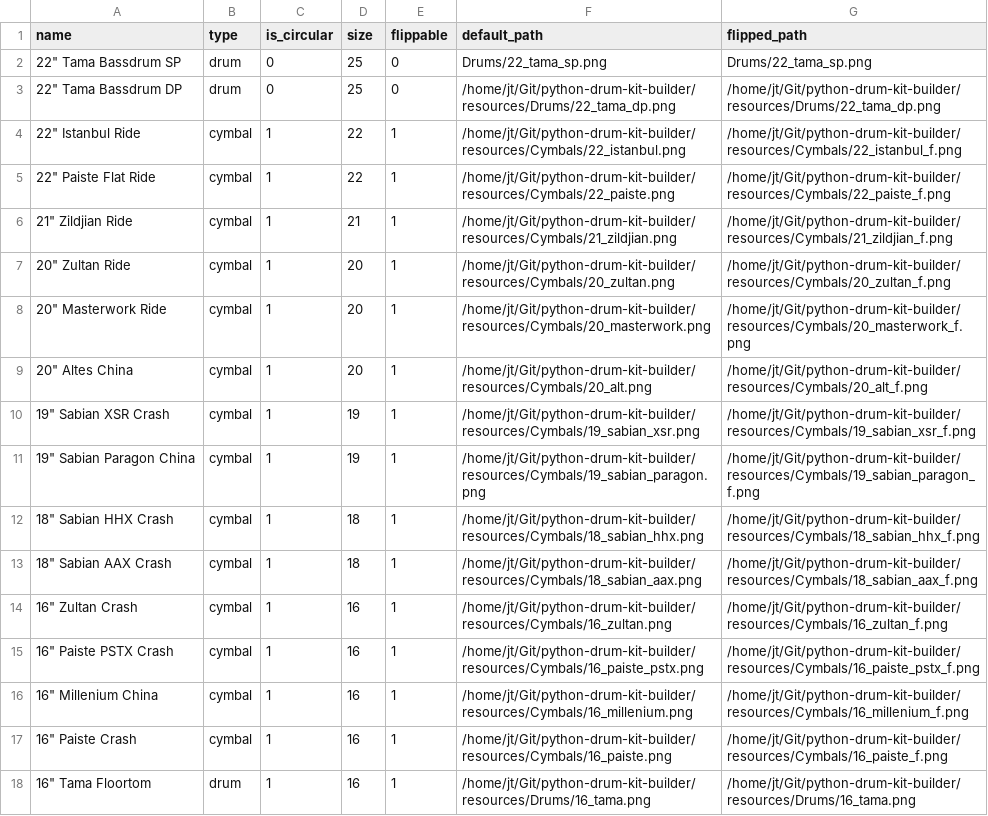
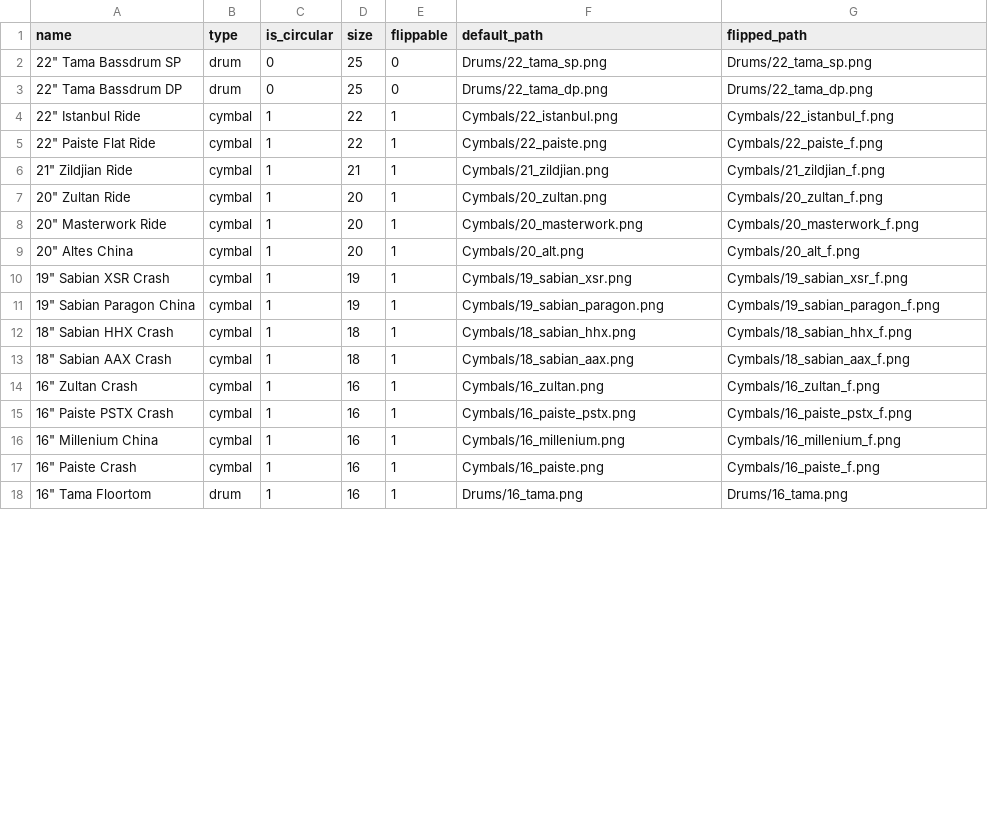
Before and after one commit to jteuchert/python-drum-kit-builder, a CSV file: resources/gear.csv, drawn as a sheet; only a part is shown; the diff covers the shown part only.

```diff
--- a/resources/gear.csv
+++ b/resources/gear.csv
@@ -2,17 +2,17 @@ name,type,is_circular,size,flippable,default_path,flipped_path
 "22"" Tama Bassdrum SP",drum,0,25,0,Drums/22_tama_sp.png,Drums/22_tama_sp.png
-"22"" Tama Bassdrum DP",drum,0,25,0,/home/jt/Git/python-drum-kit-builder/resources/Drums/22_tama_dp.png,/home/jt/Git/python-drum-kit-builder/resources/Drums/22_tama_dp.png
-"22"" Istanbul Ride",cymbal,1,22,1,/home/jt/Git/python-drum-kit-builder/resources/Cymbals/22_istanbul.png,/home/jt/Git/python-drum-kit-builder/resources/Cymbals/22_istanbul_f.png
-"22"" Paiste Flat Ride",cymbal,1,22,1,/home/jt/Git/python-drum-kit-builder/resources/Cymbals/22_paiste.png,/home/jt/Git/python-drum-kit-builder/resources/Cymbals/22_paiste_f.png
-"21"" Zildjian Ride",cymbal,1,21,1,/home/jt/Git/python-drum-kit-builder/resources/Cymbals/21_zildjian.png,/home/jt/Git/python-drum-kit-builder/resources/Cymbals/21_zildjian_f.png
-"20"" Zultan Ride",cymbal,1,20,1,/home/jt/Git/python-drum-kit-builder/resources/Cymbals/20_zultan.png,/home/jt/Git/python-drum-kit-builder/resources/Cymbals/20_zultan_f.png
-"20"" Masterwork Ride",cymbal,1,20,1,/home/jt/Git/python-drum-kit-builder/resources/Cymbals/20_masterwork.png,/home/jt/Git/python-drum-kit-builder/resources/Cymbals/20_masterwork_f.png
-"20"" Altes China",cymbal,1,20,1,/home/jt/Git/python-drum-kit-builder/resources/Cymbals/20_alt.png,/home/jt/Git/python-drum-kit-builder/resources/Cymbals/20_alt_f.png
-"19"" Sabian XSR Crash",cymbal,1,19,1,/home/jt/Git/python-drum-kit-builder/resources/Cymbals/19_sabian_xsr.png,/home/jt/Git/python-drum-kit-builder/resources/Cymbals/19_sabian_xsr_f.png
-"19"" Sabian Paragon China",cymbal,1,19,1,/home/jt/Git/python-drum-kit-builder/resources/Cymbals/19_sabian_paragon.png,/home/jt/Git/python-drum-kit-builder/resources/Cymbals/19_sabian_paragon_f.png
-"18"" Sabian HHX Crash",cymbal,1,18,1,/home/jt/Git/python-drum-kit-builder/resources/Cymbals/18_sabian_hhx.png,/home/jt/Git/python-drum-kit-builder/resources/Cymbals/18_sabian_hhx_f.png
-"18"" Sabian AAX Crash",cymbal,1,18,1,/home/jt/Git/python-drum-kit-builder/resources/Cymbals/18_sabian_aax.png,/home/jt/Git/python-drum-kit-builder/resources/Cymbals/18_sabian_aax_f.png
-"16"" Zultan Crash",cymbal,1,16,1,/home/jt/Git/python-drum-kit-builder/resources/Cymbals/16_zultan.png,/home/jt/Git/python-drum-kit-builder/resources/Cymbals/16_zultan_f.png
-"16"" Paiste PSTX Crash",cymbal,1,16,1,/home/jt/Git/python-drum-kit-builder/resources/Cymbals/16_paiste_pstx.png,/home/jt/Git/python-drum-kit-builder/resources/Cymbals/16_paiste_pstx_f.png
-"16"" Millenium China",cymbal,1,16,1,/home/jt/Git/python-drum-kit-builder/resources/Cymbals/16_millenium.png,/home/jt/Git/python-drum-kit-builder/resources/Cymbals/16_millenium_f.png
-"16"" Paiste Crash",cymbal,1,16,1,/home/jt/Git/python-drum-kit-builder/resources/Cymbals/16_paiste.png,/home/jt/Git/python-drum-kit-builder/resources/Cymbals/16_paiste_f.png
-"16"" Tama Floortom",drum,1,16,1,/home/jt/Git/python-drum-kit-builder/resources/Drums/16_tama.png,/home/jt/Git/python-drum-kit-builder/resources/Drums/16_tama.png
+"22"" Tama Bassdrum DP",drum,0,25,0,Drums/22_tama_dp.png,Drums/22_tama_dp.png
+"22"" Istanbul Ride",cymbal,1,22,1,Cymbals/22_istanbul.png,Cymbals/22_istanbul_f.png
+"22"" Paiste Flat Ride",cymbal,1,22,1,Cymbals/22_paiste.png,Cymbals/22_paiste_f.png
+"21"" Zildjian Ride",cymbal,1,21,1,Cymbals/21_zildjian.png,Cymbals/21_zildjian_f.png
+"20"" Zultan Ride",cymbal,1,20,1,Cymbals/20_zultan.png,Cymbals/20_zultan_f.png
+"20"" Masterwork Ride",cymbal,1,20,1,Cymbals/20_masterwork.png,Cymbals/20_masterwork_f.png
+"20"" Altes China",cymbal,1,20,1,Cymbals/20_alt.png,Cymbals/20_alt_f.png
+"19"" Sabian XSR Crash",cymbal,1,19,1,Cymbals/19_sabian_xsr.png,Cymbals/19_sabian_xsr_f.png
+"19"" Sabian Paragon China",cymbal,1,19,1,Cymbals/19_sabian_paragon.png,Cymbals/19_sabian_paragon_f.png
+"18"" Sabian HHX Crash",cymbal,1,18,1,Cymbals/18_sabian_hhx.png,Cymbals/18_sabian_hhx_f.png
+"18"" Sabian AAX Crash",cymbal,1,18,1,Cymbals/18_sabian_aax.png,Cymbals/18_sabian_aax_f.png
+"16"" Zultan Crash",cymbal,1,16,1,Cymbals/16_zultan.png,Cymbals/16_zultan_f.png
+"16"" Paiste PSTX Crash",cymbal,1,16,1,Cymbals/16_paiste_pstx.png,Cymbals/16_paiste_pstx_f.png
+"16"" Millenium China",cymbal,1,16,1,Cymbals/16_millenium.png,Cymbals/16_millenium_f.png
+"16"" Paiste Crash",cymbal,1,16,1,Cymbals/16_paiste.png,Cymbals/16_paiste_f.png
+"16"" Tama Floortom",drum,1,16,1,Drums/16_tama.png,Drums/16_tama.png
```
Also changed, not shown: 52 edited cells elsewhere in this file, 17 other files.
